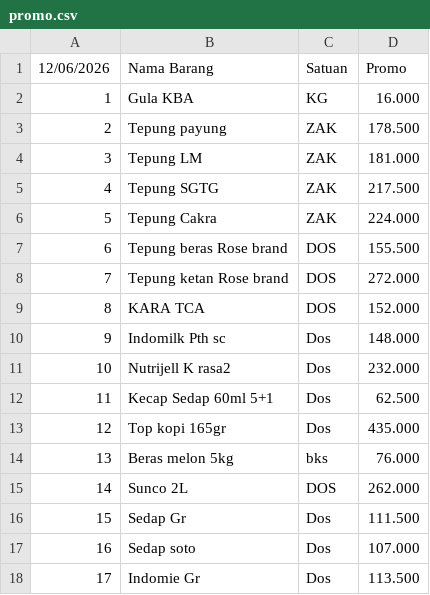
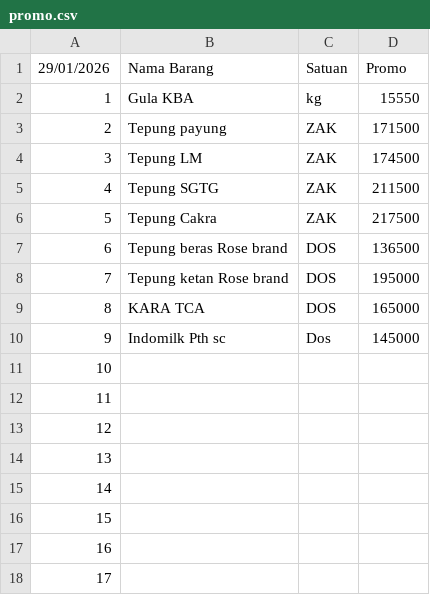
Before and after one commit to rustyping/damai, a CSV file: promo.csv, drawn as a sheet; only a part is shown; the diff covers the shown part only; the diff names each change by its address in the sheet, - before the commit and + after, or states it on an @@ line.

```diff
--- a/promo.csv
+++ b/promo.csv
@@ column A renumbered in row 1 @@
-C2: KG
+C2: kg
-D2: 16.000
+D2: 15550
-D3: 178.500
+D3: 171500
-D4: 181.000
+D4: 174500
-D5: 217.500
+D5: 211500
-D6: 224.000
+D6: 217500
-D7: 155.500
+D7: 136500
-D8: 272.000
+D8: 195000
-D9: 152.000
+D9: 165000
-D10: 148.000
+D10: 145000
-B11: Nutrijell K rasa2
+B11: (empty)
-C11:C13: Dos
+C11:C13: (empty)
-D11: 232.000
+D11: (empty)
-B12: Kecap Sedap 60ml 5+1
+B12: (empty)
-D12: 62.500
+D12: (empty)
-B13: Top kopi 165gr
+B13: (empty)
-D13: 435.000
+D13: (empty)
-B14: Beras melon 5kg
+B14: (empty)
-C14: bks
+C14: (empty)
-D14: 76.000
+D14: (empty)
-B15: Sunco 2L
+B15: (empty)
-C15: DOS
+C15: (empty)
-D15: 262.000
+D15: (empty)
-B16: Sedap Gr
+B16: (empty)
-C16:C18: Dos
+C16:C18: (empty)
-D16: 111.500
+D16: (empty)
-B17: Sedap soto
+B17: (empty)
-D17: 107.000
+D17: (empty)
-B18: Indomie Gr
+B18: (empty)
-D18: 113.500
+D18: (empty)
```
Also changed, not shown: 10 removed rows and 9 edited cells elsewhere in this file, listDamaiFull.csv.
